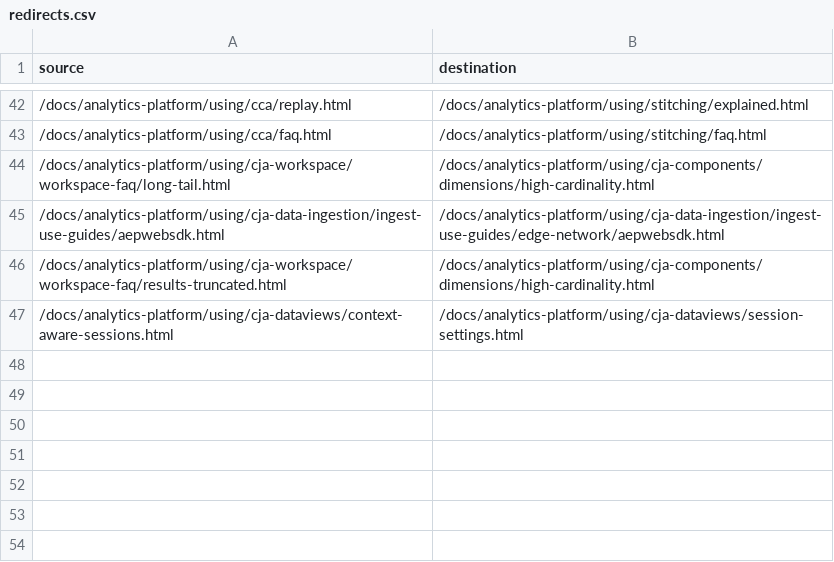
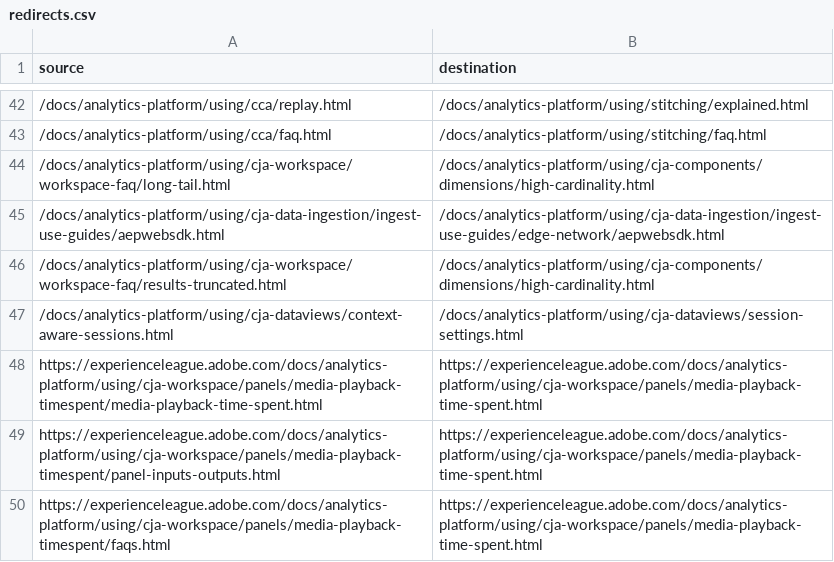
Before and after one commit to AdobeDocs/analytics-platform.es-ES, a CSV file: redirects.csv, drawn as a sheet; only a part is shown, gaps mark what is left out.

Commit message:
Updating Old File for core commit b7ab205085b38c0d18b721fd2bcb33604fd82eb1

```diff
--- a/redirects.csv
+++ b/redirects.csv
@@ -47 +47,4 @@ source,destination
 /docs/analytics-platform/using/cja-dataviews/context-aware-sessions.html,/docs/analytics-platform/using/cja-dataviews/session-settings.html
+https://experienceleague.adobe.com/docs/analytics-platform/using/cja-workspace/panels/media-playback-timespent/media-playback-time-spent.html,https://experienceleague.adobe.com/docs/analytics-platform/using/cja-workspace/panels/media-playback-time-spent.html
+https://experienceleague.adobe.com/docs/analytics-platform/using/cja-workspace/panels/media-playback-timespent/panel-inputs-outputs.html,https://experienceleague.adobe.com/docs/analytics-platform/using/cja-workspace/panels/media-playback-time-spent.html
+https://experienceleague.adobe.com/docs/analytics-platform/using/cja-workspace/panels/media-playback-timespent/faqs.html,https://experienceleague.adobe.com/docs/analytics-platform/using/cja-workspace/panels/media-playback-time-spent.html
```
